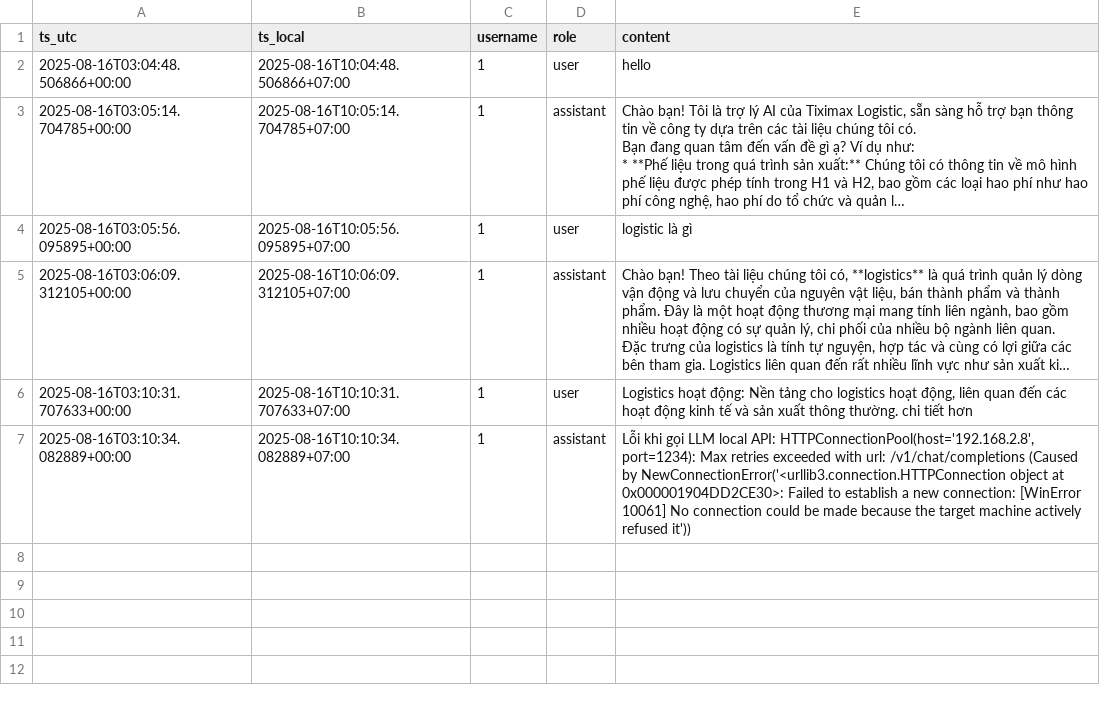
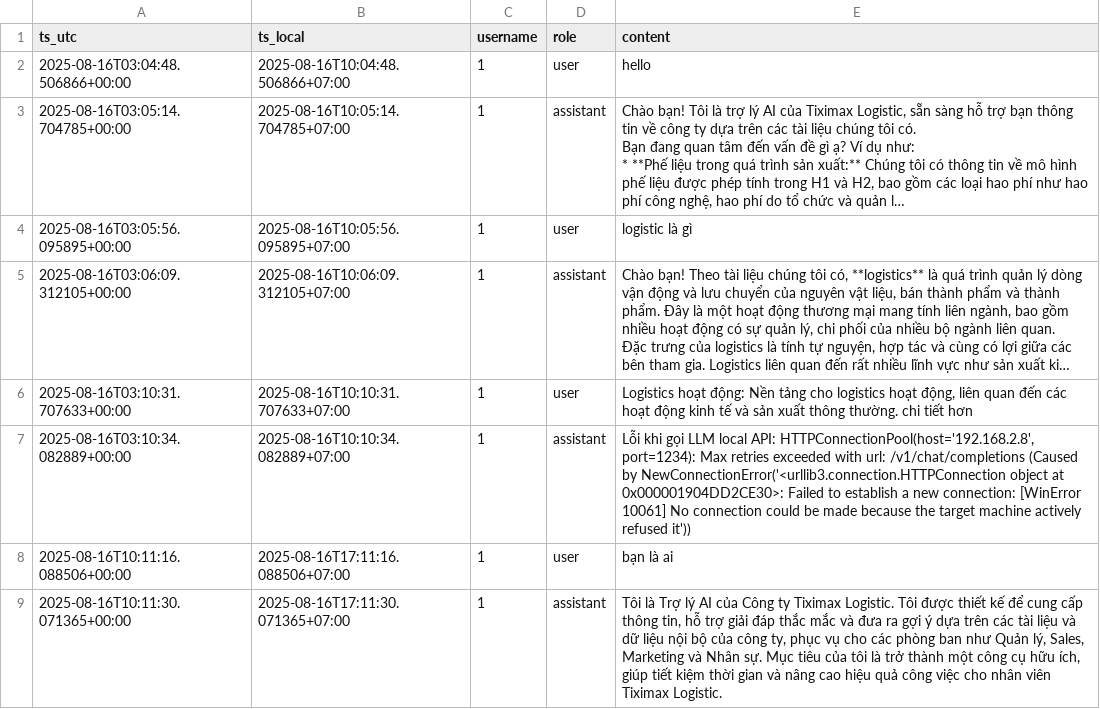
Before and after one commit to PVL-Linh/CHATBOT_RAG_LLM, a CSV file: src/chat_logs/1.csv, drawn as a sheet; only a part is shown; long unchanged cells end in …; the diff covers the shown part only; the diff names each change by its address in the sheet, - before the commit and + after, or states it on an @@ line.

```diff
--- a/src/chat_logs/1.csv
+++ b/src/chat_logs/1.csv
+row 8: 2025-08-16T10:11:16.088506+00:00 | 2025-08-16T17:11:16.088506+07:00 | 1 | user | bạn là ai
+row 9: 2025-08-16T10:11:30.071365+00:00 | 2025-08-16T17:11:30.071365+07:00 | 1 | assistant | Tôi là Trợ lý AI của Công ty Tiximax Logistic. Tôi được thiết kế để cung cấp thông tin, hỗ trợ giải đáp thắc mắc và đưa ra gợi ý dựa trên các tài liệu và dữ liệu nội bộ của công ty, phục vụ cho các phòng ban như Quản lý, Sales, Marketing và Nhân sự. Mục tiêu của tôi là trở thành một công cụ hữu ích, giúp tiết kiệm thời gian và nâng cao hiệu quả công việc cho nhân viên Tiximax Logistic.
```
Also changed, not shown: 2 added rows elsewhere in this file, 2 other files.
